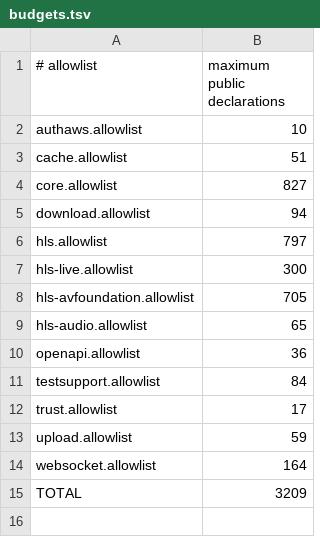
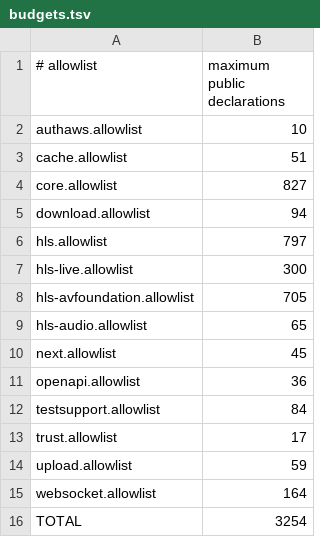
Before and after one commit to InnoSquad-mdd/InnoNetwork, a TSV file: Scripts/symbols/budgets.tsv, drawn as a sheet.

```diff
--- a/Scripts/symbols/budgets.tsv
+++ b/Scripts/symbols/budgets.tsv
@@ -9,2 +9,3 @@ hls-avfoundation.allowlist	705
 hls-audio.allowlist	65
+next.allowlist	45
 openapi.allowlist	36
@@ -14,2 +15,2 @@ upload.allowlist	59
 websocket.allowlist	164
-TOTAL	3209
+TOTAL	3254
```
Also changed, not shown: 28 other files.
